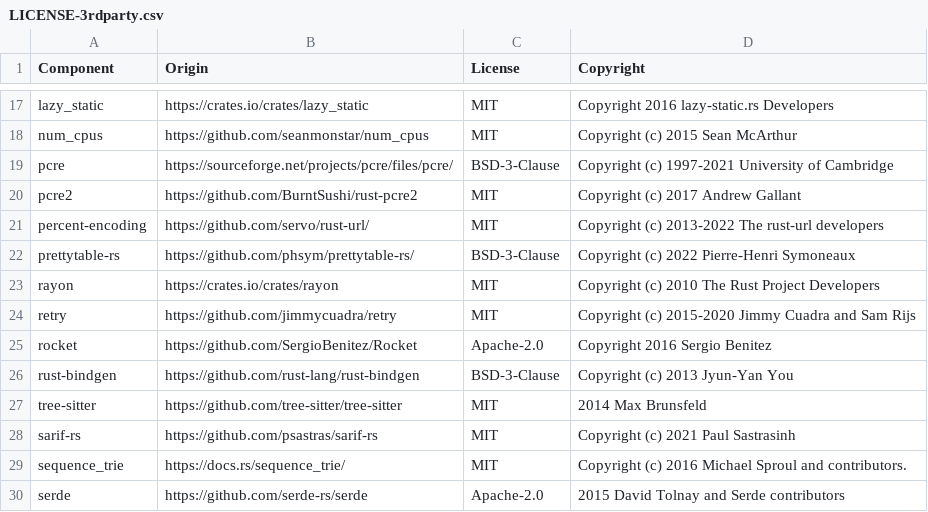
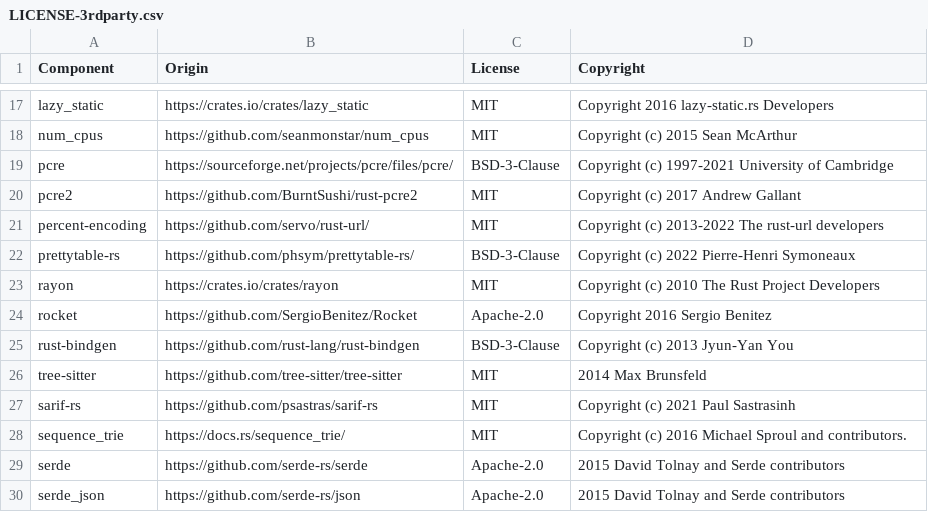
Before and after one commit to DataDog/datadog-static-analyzer, a CSV file: LICENSE-3rdparty.csv, drawn as a sheet; only a part is shown, gaps mark what is left out; the shorter side is filled out with more unchanged rows.

Commit message:
Remove `retry` dependency

```diff
--- a/LICENSE-3rdparty.csv
+++ b/LICENSE-3rdparty.csv
@@ -23,3 +23,2 @@ prettytable-rs,https://github.com/phsym/prettytable-rs/,BSD-3-Clause,Copyright (
 rayon,https://crates.io/crates/rayon,MIT,Copyright (c) 2010 The Rust Project Developers
-retry,https://github.com/jimmycuadra/retry,MIT,Copyright (c) 2015-2020 Jimmy Cuadra and Sam Rijs
 rocket,https://github.com/SergioBenitez/Rocket,Apache-2.0,Copyright 2016 Sergio Benitez
```
Also changed, not shown: 2 other files.
